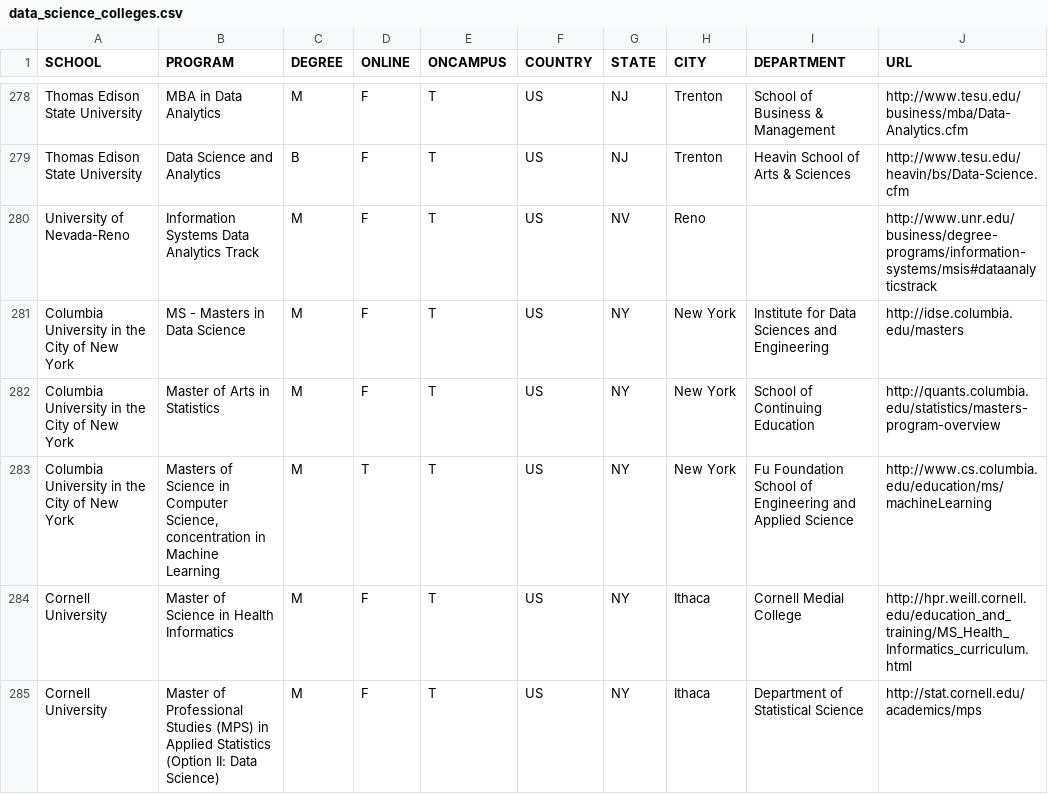
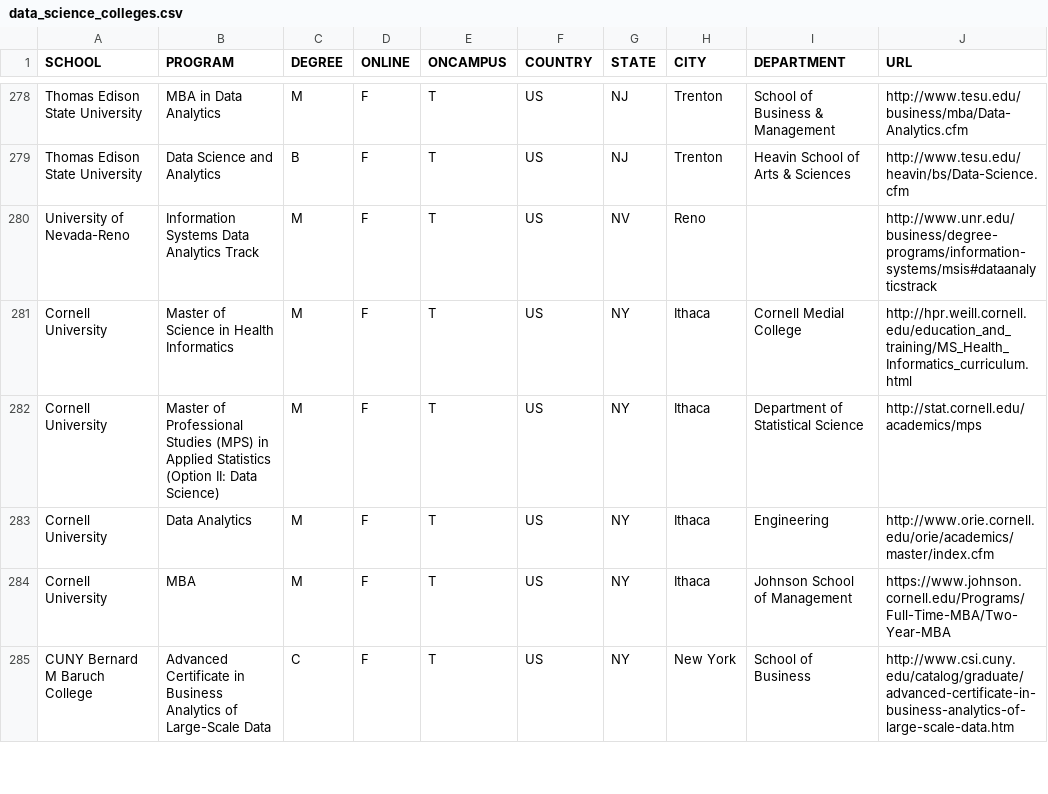
Before and after one commit to ryanswanstrom/awesome-datascience-colleges, a CSV file: data_science_colleges.csv, drawn as a sheet; only a part is shown, gaps mark what is left out; the shorter side is filled out with more unchanged rows.

Commit message:
removing Columbia

```diff
--- a/data_science_colleges.csv
+++ b/data_science_colleges.csv
@@ -280,5 +280,2 @@ Thomas Edison State University,Data Science and Analytics,B,F,T,US,NJ,Trenton,He
 University of Nevada-Reno,Information Systems Data Analytics Track,M,F,T,US,NV,Reno,,http://www.unr.edu/business/degree-programs/information-systems/msis#dataanalyticstrack
-Columbia University in the City of New York,MS - Masters in Data Science,M,F,T,US,NY,New York,Institute for Data Sciences and Engineering,http://idse.columbia.edu/masters
-Columbia University in the City of New York,Master of Arts in Statistics,M,F,T,US,NY,New York,School of Continuing Education,http://quants.columbia.edu/statistics/masters-program-overview
-Columbia University in the City of New York,"Masters of Science in Computer Science, concentration in Machine Learning",M,T,T,US,NY,New York,Fu Foundation School of Engineering and Applied Science,http://www.cs.columbia.edu/education/ms/machineLearning
 Cornell University,Master of Science in Health Informatics,M,F,T,US,NY,Ithaca,Cornell Medial College,http://hpr.weill.cornell.edu/education_and_training/MS_Health_Informatics_curriculum.html
```
